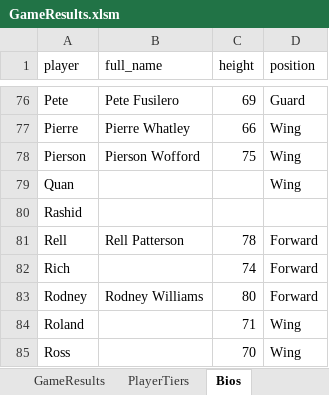
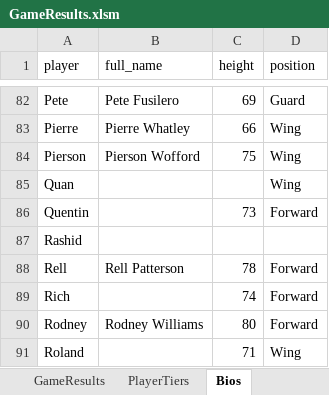
Before and after one commit to jmgjasongardner/naismith-nerds, an Excel workbook: collective_bball/GameResults.xlsm, sheet Bios, drawn as a sheet; only a part is shown, gaps mark what is left out; the shorter side is filled out with more unchanged rows; values as stored, in another font and other column widths than the file's, no borders; the diff covers the shown part only; the diff names each change by its address in the sheet, - before the commit and + after, or states it on an @@ line.

```diff
--- a/collective_bball/GameResults.xlsm (sheet Bios)
+++ b/collective_bball/GameResults.xlsm (sheet Bios)
+row 86: Quentin |  | 73 | Forward
```
Also changed, not shown: 6 added rows elsewhere in this sheet, sheet GameResults, sheet PlayerTiers.
